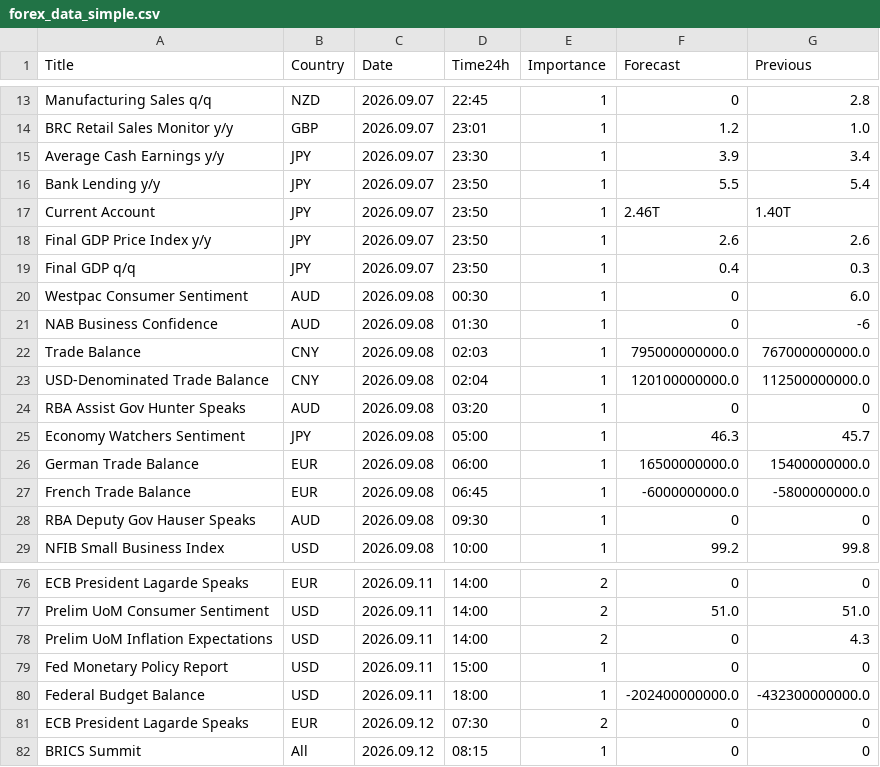
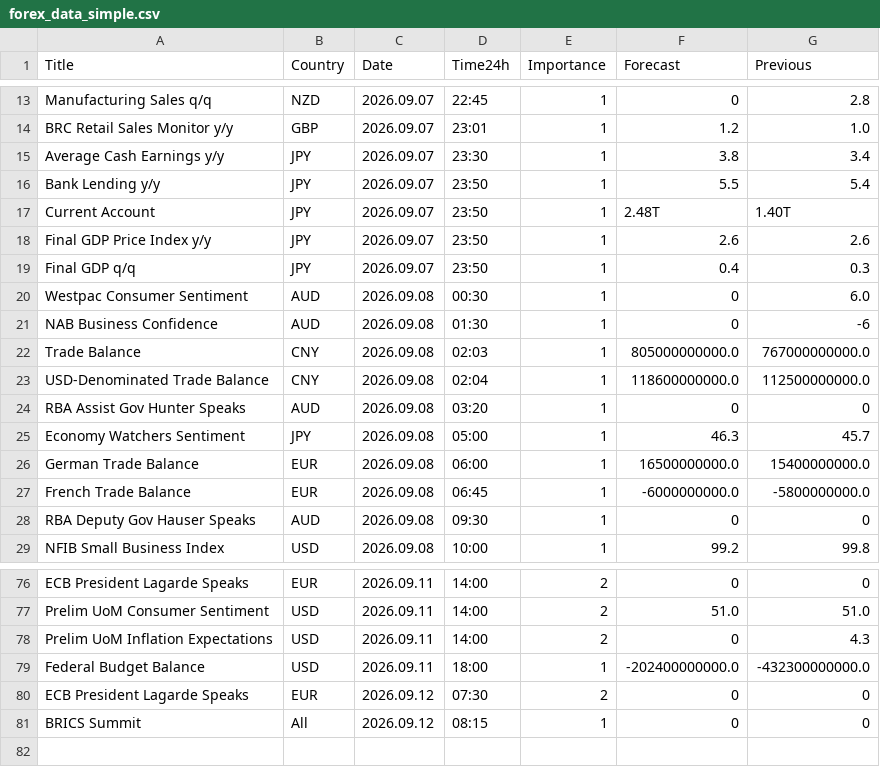
Before and after one commit to CryptoGamerDev/forex-calendar-data, a CSV file: forex_data_simple.csv, drawn as a sheet; only a part is shown, gaps mark what is left out.

```diff
--- a/forex_data_simple.csv
+++ b/forex_data_simple.csv
@@ -14,5 +14,5 @@ Manufacturing Sales q/q,NZD,2026.09.07,22:45,1,0,2.8
 BRC Retail Sales Monitor y/y,GBP,2026.09.07,23:01,1,1.2,1.0
-Average Cash Earnings y/y,JPY,2026.09.07,23:30,1,3.9,3.4
+Average Cash Earnings y/y,JPY,2026.09.07,23:30,1,3.8,3.4
 Bank Lending y/y,JPY,2026.09.07,23:50,1,5.5,5.4
-Current Account,JPY,2026.09.07,23:50,1,2.46T,1.40T
+Current Account,JPY,2026.09.07,23:50,1,2.48T,1.40T
 Final GDP Price Index y/y,JPY,2026.09.07,23:50,1,2.6,2.6
@@ -21,4 +21,4 @@ Westpac Consumer Sentiment,AUD,2026.09.08,00:30,1,0,6.0
 NAB Business Confidence,AUD,2026.09.08,01:30,1,0,-6
-Trade Balance,CNY,2026.09.08,02:03,1,795000000000.0,767000000000.0
-USD-Denominated Trade Balance,CNY,2026.09.08,02:04,1,120100000000.0,112500000000.0
+Trade Balance,CNY,2026.09.08,02:03,1,805000000000.0,767000000000.0
+USD-Denominated Trade Balance,CNY,2026.09.08,02:04,1,118600000000.0,112500000000.0
 RBA Assist Gov Hunter Speaks,AUD,2026.09.08,03:20,1,0,0
@@ -78,3 +78,2 @@ Prelim UoM Consumer Sentiment,USD,2026.09.11,14:00,2,51.0,51.0
 Prelim UoM Inflation Expectations,USD,2026.09.11,14:00,2,0,4.3
-Fed Monetary Policy Report,USD,2026.09.11,15:00,1,0,0
 Federal Budget Balance,USD,2026.09.11,18:00,1,-202400000000.0,-432300000000.0
```
Also changed, not shown: forex_data_raw.csv.
